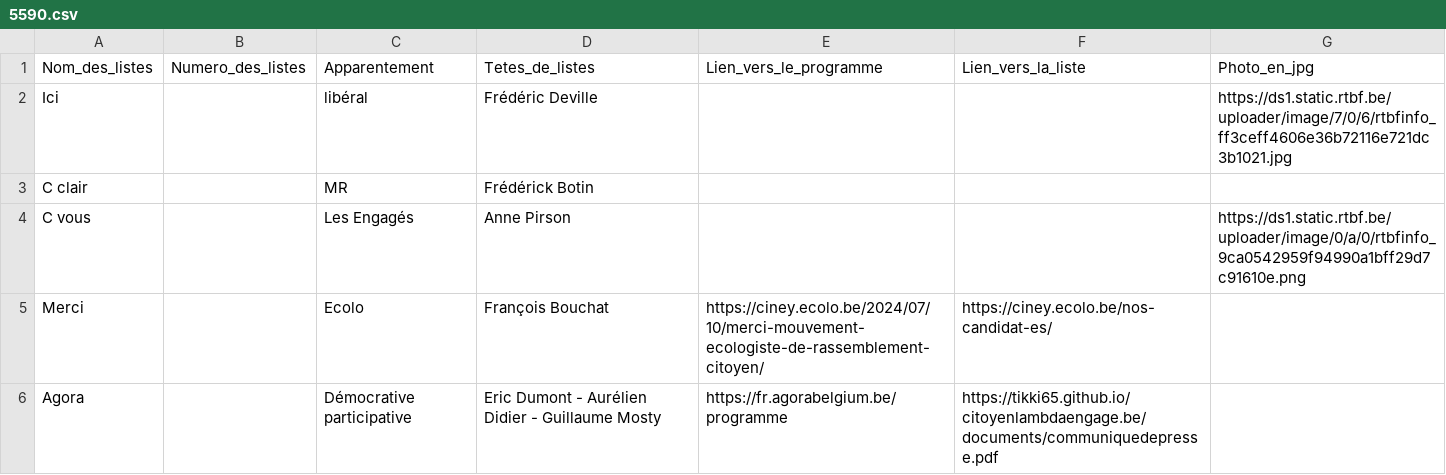
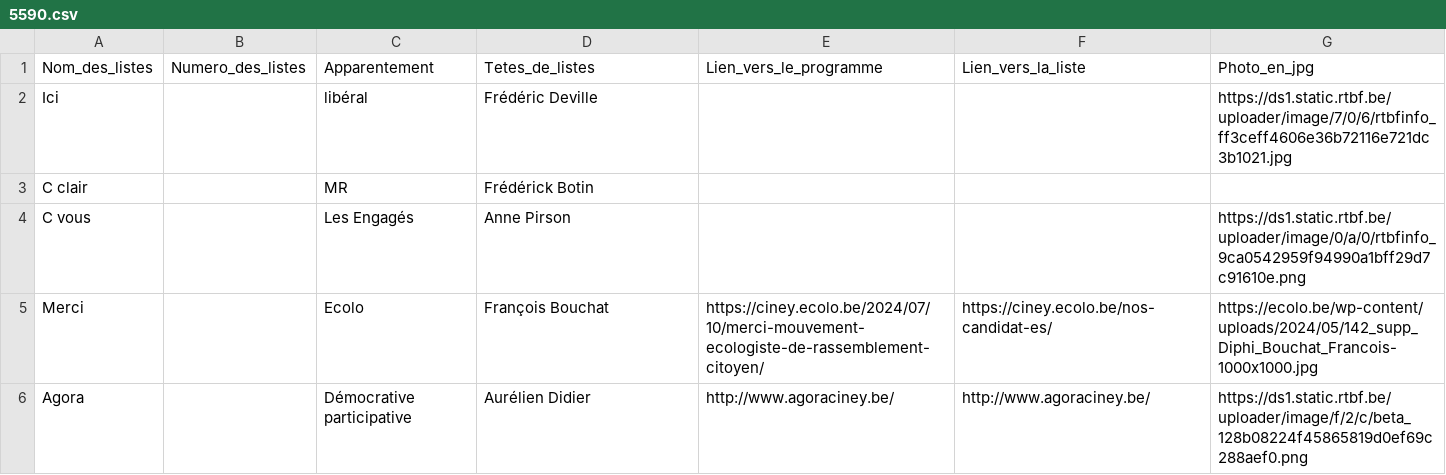
Before and after one commit to amcaw/electionslists, a CSV file: 5590.csv, drawn as a sheet.

Commit message:
Upload CSV file

```diff
--- a/5590.csv
+++ b/5590.csv
@@ -4,3 +4,3 @@ C clair,,MR,Frédérick Botin,,,
 C vous,,Les Engagés,Anne Pirson,,,https://ds1.static.rtbf.be/uploader/image/0/a/0/rtbfinfo_9ca0542959f94990a1bff29d7c91610e.png
-Merci,,Ecolo,François Bouchat,https://ciney.ecolo.be/2024/07/10/merci-mouvement-ecologiste-de-rassemblement-citoyen/,https://ciney.ecolo.be/nos-candidat-es/,
-Agora,,Démocrative participative,Eric Dumont - Aurélien Didier - Guillaume Mosty,https://fr.agorabelgium.be/programme,https://tikki65.github.io/citoyenlambdaengage.be/documents/communiquedepresse.pdf,
+Merci,,Ecolo,François Bouchat,https://ciney.ecolo.be/2024/07/10/merci-mouvement-ecologiste-de-rassemblement-citoyen/,https://ciney.ecolo.be/nos-candidat-es/,https://ecolo.be/wp-content/uploads/2024/05/142_supp_Diphi_Bouchat_Francois-1000x1000.jpg
+Agora,,Démocrative participative, Aurélien Didier ,http://www.agoraciney.be/,http://www.agoraciney.be/,https://ds1.static.rtbf.be/uploader/image/f/2/c/beta_128b08224f45865819d0ef69c288aef0.png
```
